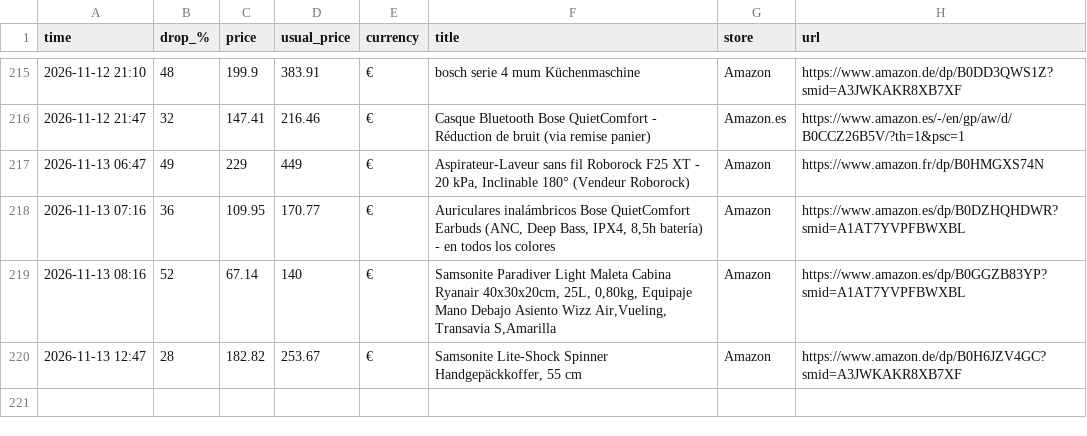
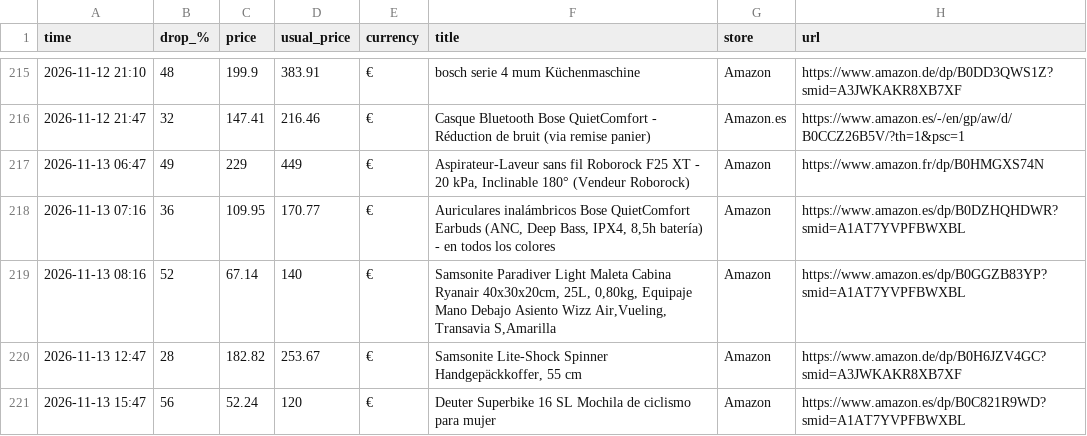
Before and after one commit to investinginfosec-png/deal-scanner, a CSV file: found_deals.csv, drawn as a sheet; only a part is shown, gaps mark what is left out.

```diff
--- a/found_deals.csv
+++ b/found_deals.csv
@@ -220 +220,2 @@
 2026-11-13 12:47,28,182.82,253.67,€,"Samsonite Lite-Shock Spinner Handgepäckkoffer, 55 cm",Amazon,https://www.amazon.de/dp/B0H6JZV4GC?smid=A3JWKAKR8XB7XF
+2026-11-13 15:47,56,52.24,120,€,Deuter Superbike 16 SL Mochila de ciclismo para mujer,Amazon,https://www.amazon.es/dp/B0C821R9WD?smid=A1AT7YVPFBWXBL
```
Also changed, not shown: 3 other files.
